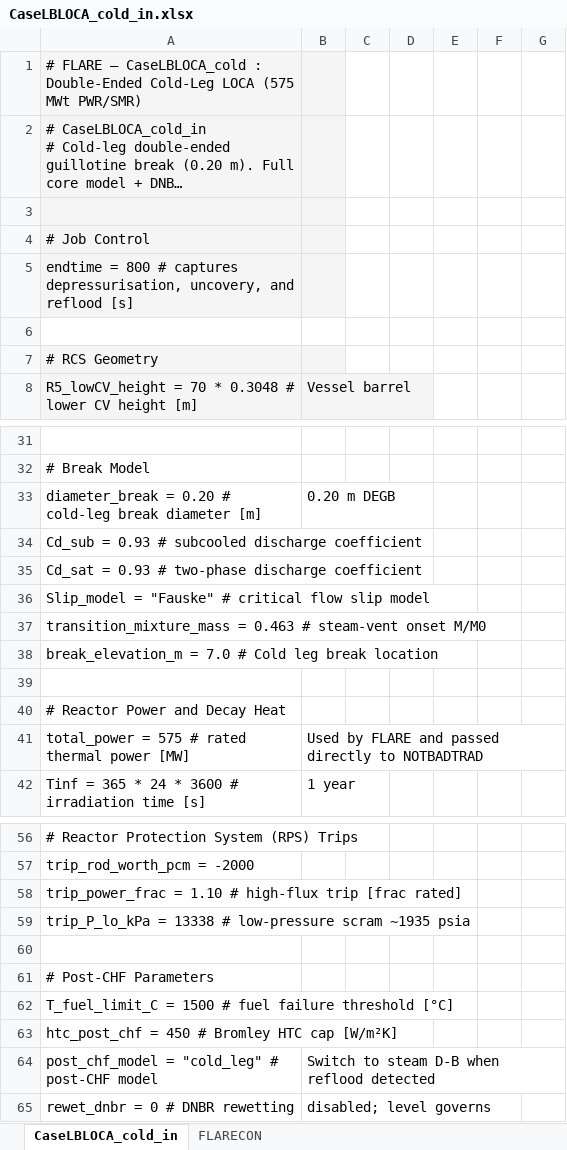
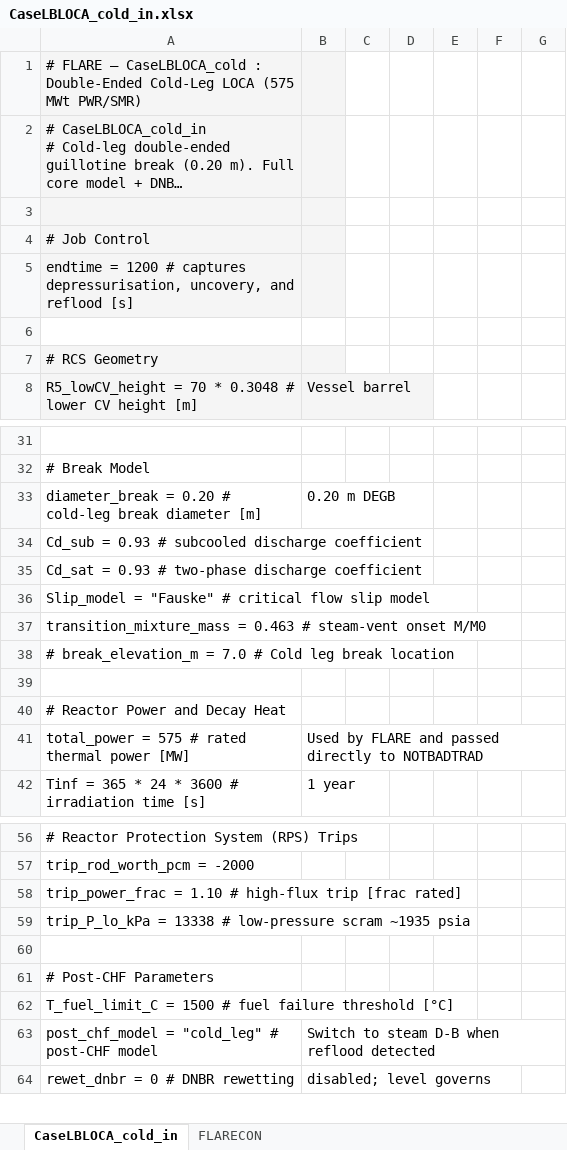
Before and after one commit to smsrpm/FLARE, an Excel workbook: flare-pwr/Examples/CaseLBLOCA_cold_in.xlsx, sheet CaseLBLOCA_cold_in, drawn as a sheet; only a part is shown, gaps mark what is left out; long unchanged cells end in …; values as stored, in another font and other column widths than the file's, no borders; the diff names each change by its address in the sheet, - before the commit and + after, or states it on an @@ line.

Commit message:
Add files via upload

```diff
--- a/flare-pwr/Examples/CaseLBLOCA_cold_in.xlsx (sheet CaseLBLOCA_cold_in)
+++ b/flare-pwr/Examples/CaseLBLOCA_cold_in.xlsx (sheet CaseLBLOCA_cold_in)
-A5: endtime = 800 # captures…
+A5: endtime = 1200 # captures…
-A38: break_elevation_m =…
+A38: # break_elevation_m =…
-row 63: htc_post_chf = 450 # Bromley HTC cap [W/m²K]
```
